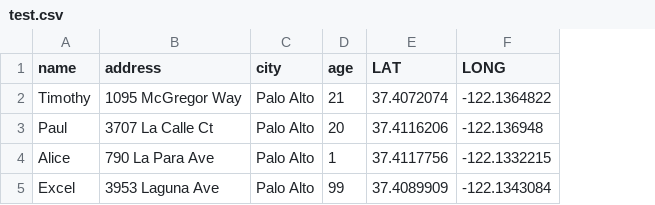
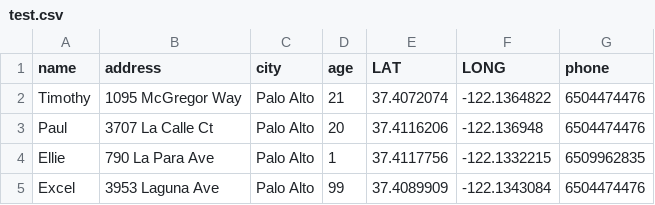
Before and after one commit to Timothylang1/EllieProject, a CSV file: test.csv, drawn as a sheet; the diff names each change by its address in the sheet, - before the commit and + after, or states it on an @@ line.

```diff
--- a/test.csv
+++ b/test.csv
+column G (phone), rows 2-5: 6504474476 | 6504474476 | 6509962835 | 6504474476
-A4 (name): Alice
+A4 (name): Ellie
```
Also changed, not shown: 4 other files.
